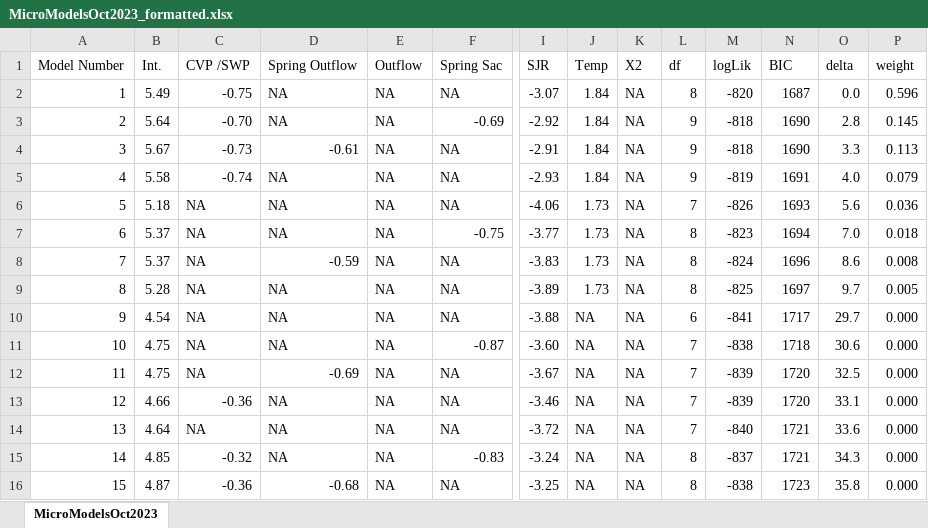
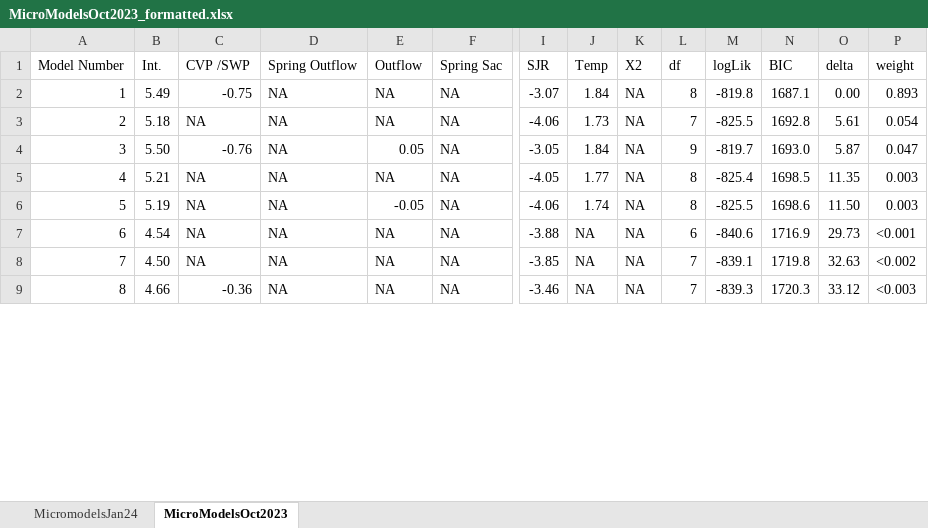
Before and after one commit to rosehartman/HABsynthesis, an Excel workbook: outputs/MicroModelsOct2023_formatted.xlsx, sheet MicroModelsOct2023, drawn as a sheet; only a part is shown, gaps mark what is left out; values as stored, in another font and other column widths than the file's, no cell formats; removed rows and columns are numbered as before the commit, all else as after; rows hold the shown columns only; the diff covers the shown part only; the diff names each change by its address in the sheet, - before the commit and + after, or states it on an @@ line.

```diff
--- a/outputs/MicroModelsOct2023_formatted.xlsx (sheet MicroModelsOct2023)
+++ b/outputs/MicroModelsOct2023_formatted.xlsx (sheet MicroModelsOct2023)
+sheet tab: MicromodelsJan24
-M2 (logLik): -820
+M2 (logLik): -819.8
-N2 (BIC): 1687
+N2 (BIC): 1687.1
-O2 (delta): 0.0
+O2 (delta): 0.00
-P2 (weight): 0.596
+P2 (weight): 0.893
-row 3: 2 | 5.64 | -0.70 | NA | NA | -0.69 | -2.92 | 1.84 | NA | 9 | -818 | 1690 | 2.8 | 0.145
-row 4: 3 | 5.67 | -0.73 | -0.61 | NA | NA | -2.91 | 1.84 | NA | 9 | -818 | 1690 | 3.3 | 0.113
-row 5: 4 | 5.58 | -0.74 | NA | NA | NA | -2.93 | 1.84 | NA | 9 | -819 | 1691 | 4.0 | 0.079
@@ column A (Model Number) renumbered from row 3 down @@
-M3 (logLik): -826
+M3 (logLik): -825.5
-N3 (BIC): 1693
+N3 (BIC): 1692.8
-O3 (delta): 5.6
+O3 (delta): 5.61
-P3 (weight): 0.036
+P3 (weight): 0.054
-row 7: 6 | 5.37 | NA | NA | NA | -0.75 | -3.77 | 1.73 | NA | 8 | -823 | 1694 | 7.0 | 0.018
-row 8: 7 | 5.37 | NA | -0.59 | NA | NA | -3.83 | 1.73 | NA | 8 | -824 | 1696 | 8.6 | 0.008
-row 9: 8 | 5.28 | NA | NA | NA | NA | -3.89 | 1.73 | NA | 8 | -825 | 1697 | 9.7 | 0.005
+row 4: 3 | 5.50 | -0.76 | NA | 0.05 | NA | -3.05 | 1.84 | NA | 9 | -819.7 | 1693.0 | 5.87 | 0.047
+row 5: 4 | 5.21 | NA | NA | NA | NA | -4.05 | 1.77 | NA | 8 | -825.4 | 1698.5 | 11.35 | 0.003
+row 6: 5 | 5.19 | NA | NA | -0.05 | NA | -4.06 | 1.74 | NA | 8 | -825.5 | 1698.6 | 11.50 | 0.003
-M7 (logLik): -841
+M7 (logLik): -840.6
-N7 (BIC): 1717
+N7 (BIC): 1716.9
-O7 (delta): 29.7
+O7 (delta): 29.73
-P7 (weight): 0.000
+P7 (weight): <0.001
-row 11: 10 | 4.75 | NA | NA | NA | -0.87 | -3.60 | NA | NA | 7 | -838 | 1718 | 30.6 | 0.000
-row 12: 11 | 4.75 | NA | -0.69 | NA | NA | -3.67 | NA | NA | 7 | -839 | 1720 | 32.5 | 0.000
+row 8: 7 | 4.50 | NA | NA | NA | NA | -3.85 | NA | NA | 7 | -839.1 | 1719.8 | 32.63 | <0.002
-M9 (logLik): -839
+M9 (logLik): -839.3
-N9 (BIC): 1720
+N9 (BIC): 1720.3
-O9 (delta): 33.1
+O9 (delta): 33.12
-P9 (weight): 0.000
+P9 (weight): <0.003
-row 14: 13 | 4.64 | NA | NA | NA | NA | -3.72 | NA | NA | 7 | -840 | 1721 | 33.6 | 0.000
-row 15: 14 | 4.85 | -0.32 | NA | NA | -0.83 | -3.24 | NA | NA | 8 | -837 | 1721 | 34.3 | 0.000
-row 16: 15 | 4.87 | -0.36 | -0.68 | NA | NA | -3.25 | NA | NA | 8 | -838 | 1723 | 35.8 | 0.000
```
Also changed, not shown: 2 added rows, 7 removed rows and 154 edited cells elsewhere in this sheet, cell formats, 21 other files.
